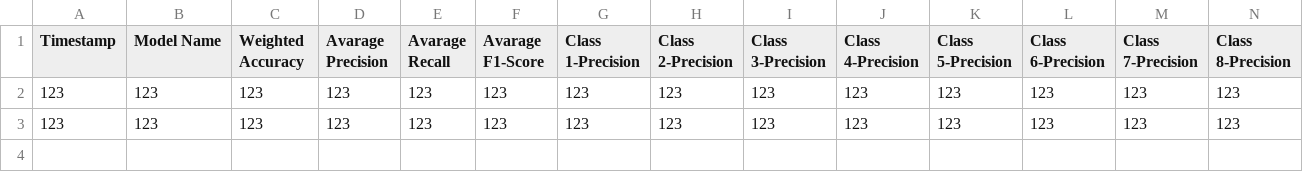
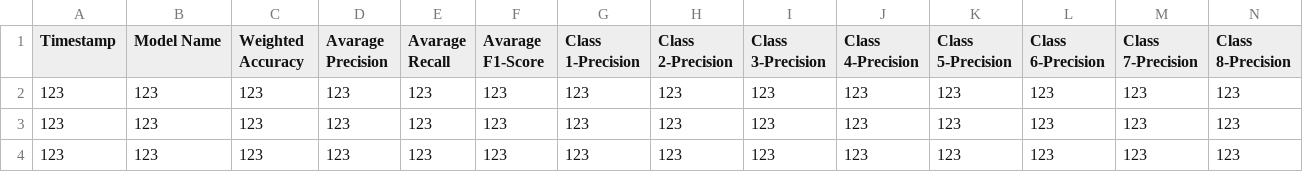
Before and after one commit to CS4272-QualityEngineering-Project/Lung-Sound-Classification-to-Detect-Respiratory-Diseases, a CSV file: SummaryTraining.csv, drawn as a sheet; only a part is shown; rows hold the shown columns only; the diff names each change by its address in the sheet, - before the commit and + after, or states it on an @@ line.

```diff
--- a/SummaryTraining.csv
+++ b/SummaryTraining.csv
+row 4: 123 | 123 | 123 | 123 | 123 | 123 | 123 | 123 | 123 | 123 | 123 | 123 | 123 | 123
```
